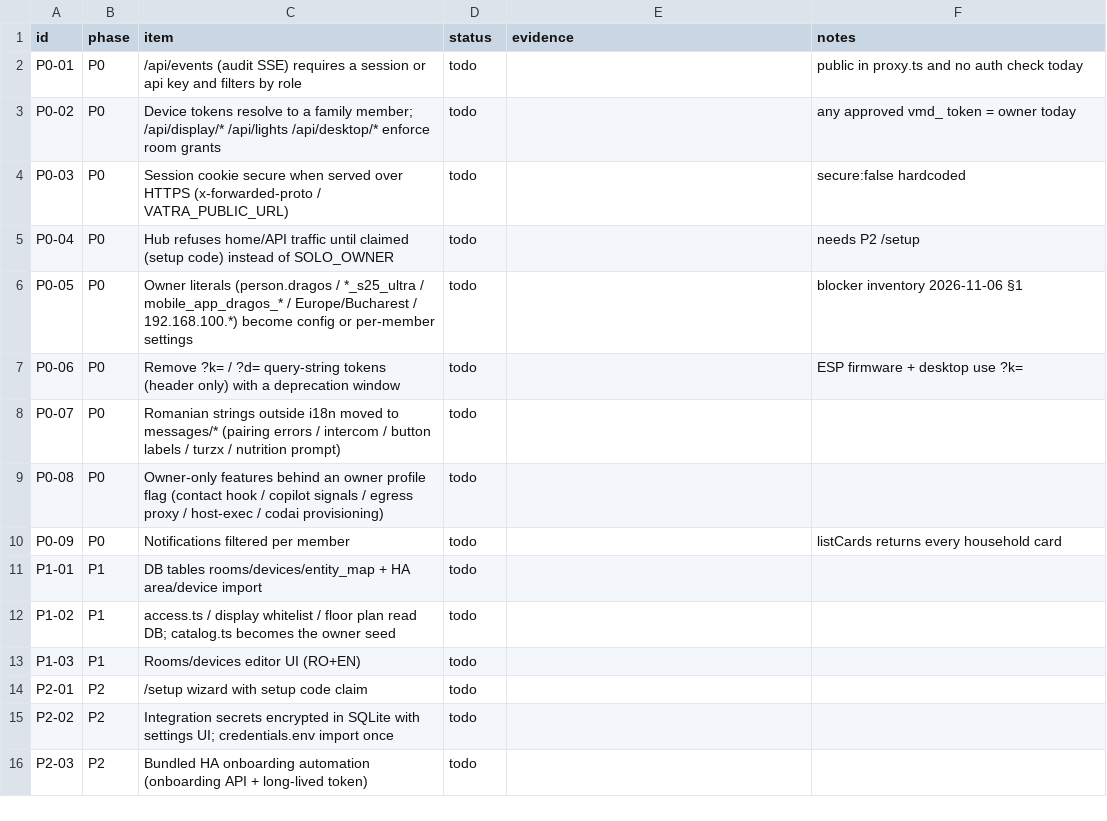
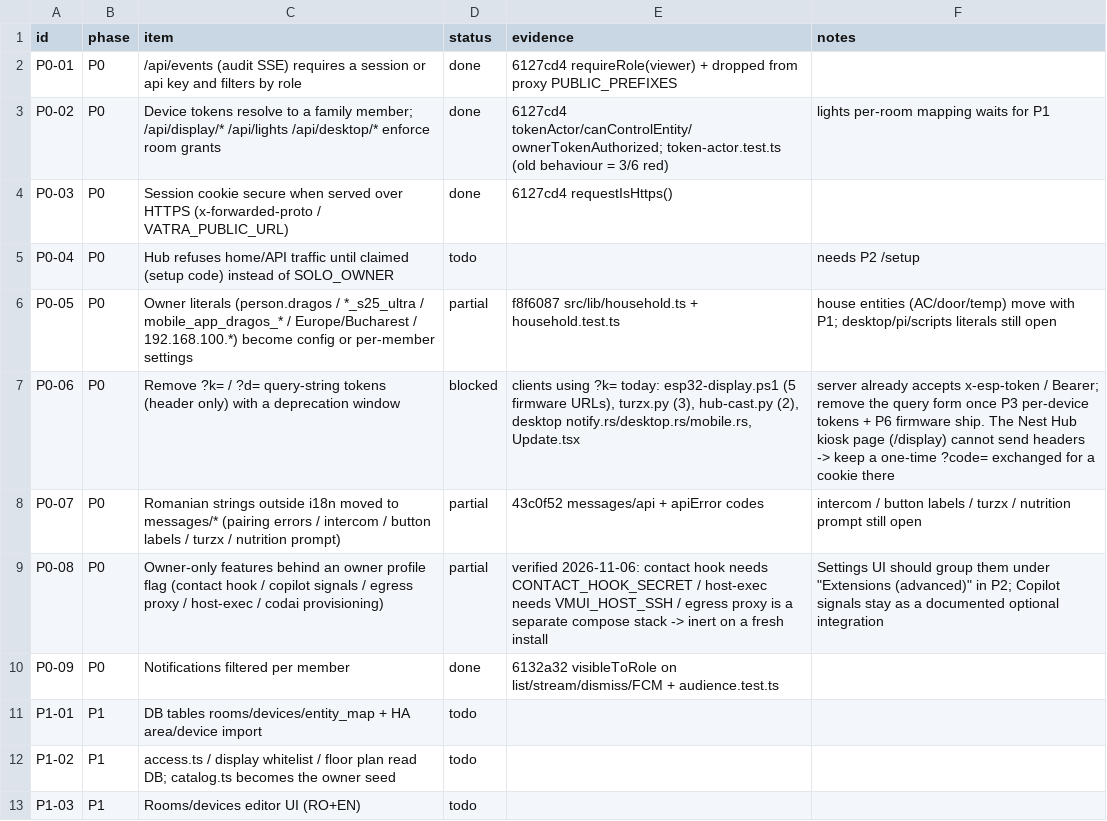
Before and after one commit to dragos-catalin/vmui, a CSV file: docs/product/TRACKER.csv, drawn as a sheet; only a part is shown; the shorter side is filled out with more unchanged rows.

```diff
--- a/docs/product/TRACKER.csv
+++ b/docs/product/TRACKER.csv
@@ -1,11 +1,11 @@
 id,phase,item,status,evidence,notes
-P0-01,P0,/api/events (audit SSE) requires a session or api key and filters by role,todo,,public in proxy.ts and no auth check today
-P0-02,P0,Device tokens resolve to a family member; /api/display/* /api/lights /api/desktop/* enforce room grants,todo,,any approved vmd_ token = owner today
-P0-03,P0,Session cookie secure when served over HTTPS (x-forwarded-proto / VATRA_PUBLIC_URL),todo,,secure:false hardcoded
+P0-01,P0,/api/events (audit SSE) requires a session or api key and filters by role,done,6127cd4 requireRole(viewer) + dropped from proxy PUBLIC_PREFIXES,
+P0-02,P0,Device tokens resolve to a family member; /api/display/* /api/lights /api/desktop/* enforce room grants,done,6127cd4 tokenActor/canControlEntity/ownerTokenAuthorized; token-actor.test.ts (old behaviour = 3/6 red),lights per-room mapping waits for P1
+P0-03,P0,Session cookie secure when served over HTTPS (x-forwarded-proto / VATRA_PUBLIC_URL),done,6127cd4 requestIsHttps(),
 P0-04,P0,Hub refuses home/API traffic until claimed (setup code) instead of SOLO_OWNER,todo,,needs P2 /setup
-P0-05,P0,Owner literals (person.dragos / *_s25_ultra / mobile_app_dragos_* / Europe/Bucharest / 192.168.100.*) become config or per-member settings,todo,,blocker inventory 2026-11-06 §1
-P0-06,P0,Remove ?k= / ?d= query-string tokens (header only) with a deprecation window,todo,,ESP firmware + desktop use ?k=
-P0-07,P0,Romanian strings outside i18n moved to messages/* (pairing errors / intercom / button labels / turzx / nutrition prompt),todo,,
-P0-08,P0,Owner-only features behind an owner profile flag (contact hook / copilot signals / egress proxy / host-exec / codai provisioning),todo,,
-P0-09,P0,Notifications filtered per member,todo,,listCards returns every household card
+P0-05,P0,Owner literals (person.dragos / *_s25_ultra / mobile_app_dragos_* / Europe/Bucharest / 192.168.100.*) become config or per-member settings,partial,f8f6087 src/lib/household.ts + household.test.ts,house entities (AC/door/temp) move with P1; desktop/pi/scripts literals still open
+P0-06,P0,Remove ?k= / ?d= query-string tokens (header only) with a deprecation window,blocked,"clients using ?k= today: esp32-display.ps1 (5 firmware URLs), turzx.py (3), hub-cast.py (2), desktop notify.rs/desktop.rs/mobile.rs, Update.tsx",server already accepts x-esp-token / Bearer; remove the query form once P3 per-device tokens + P6 firmware ship. The Nest Hub kiosk page (/display) cannot send headers -> keep a one-time ?code= exchanged for a cookie there
+P0-07,P0,Romanian strings outside i18n moved to messages/* (pairing errors / intercom / button labels / turzx / nutrition prompt),partial,43c0f52 messages/api + apiError codes,intercom / button labels / turzx / nutrition prompt still open
+P0-08,P0,Owner-only features behind an owner profile flag (contact hook / copilot signals / egress proxy / host-exec / codai provisioning),partial,verified 2026-11-06: contact hook needs CONTACT_HOOK_SECRET / host-exec needs VMUI_HOST_SSH / egress proxy is a separate compose stack -> inert on a fresh install,"Settings UI should group them under ""Extensions (advanced)"" in P2; Copilot signals stay as a documented optional integration"
+P0-09,P0,Notifications filtered per member,done,6132a32 visibleToRole on list/stream/dismiss/FCM + audience.test.ts,
 P1-01,P1,DB tables rooms/devices/entity_map + HA area/device import,todo,,
```
Also changed, not shown: 1 other file.
